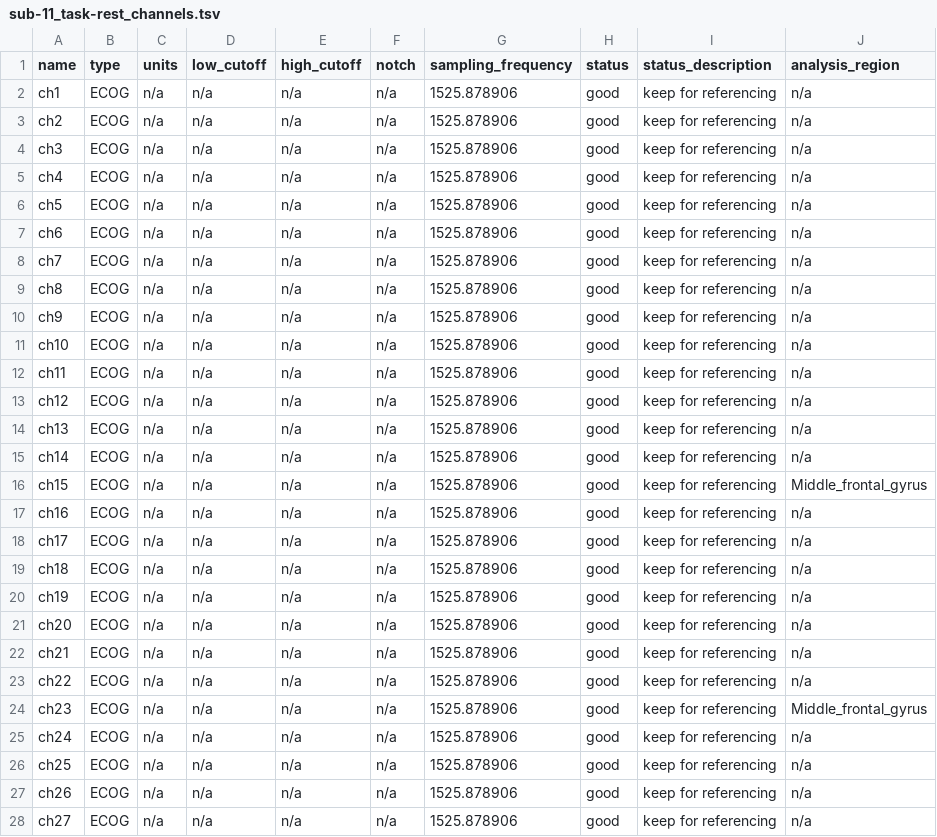
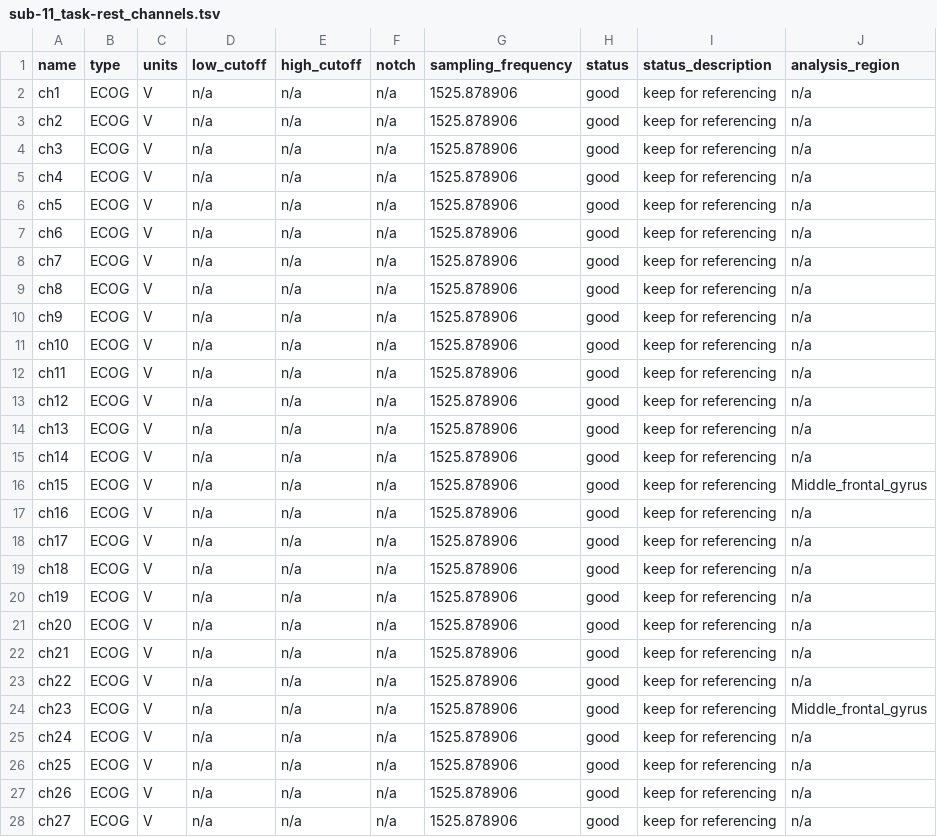
Before and after one commit to nemarDatasets/nm000396, a TSV file: sub-11/ieeg/sub-11_task-rest_channels.tsv, drawn as a sheet; only a part is shown; the diff covers the shown part only.

```diff
--- a/sub-11/ieeg/sub-11_task-rest_channels.tsv
+++ b/sub-11/ieeg/sub-11_task-rest_channels.tsv
@@ -1,28 +1,28 @@
 name	type	units	low_cutoff	high_cutoff	notch	sampling_frequency	status	status_description	analysis_region
-ch1	ECOG	n/a	n/a	n/a	n/a	1525.878906	good	keep for referencing	n/a
-ch2	ECOG	n/a	n/a	n/a	n/a	1525.878906	good	keep for referencing	n/a
-ch3	ECOG	n/a	n/a	n/a	n/a	1525.878906	good	keep for referencing	n/a
-ch4	ECOG	n/a	n/a	n/a	n/a	1525.878906	good	keep for referencing	n/a
-ch5	ECOG	n/a	n/a	n/a	n/a	1525.878906	good	keep for referencing	n/a
-ch6	ECOG	n/a	n/a	n/a	n/a	1525.878906	good	keep for referencing	n/a
-ch7	ECOG	n/a	n/a	n/a	n/a	1525.878906	good	keep for referencing	n/a
-ch8	ECOG	n/a	n/a	n/a	n/a	1525.878906	good	keep for referencing	n/a
-ch9	ECOG	n/a	n/a	n/a	n/a	1525.878906	good	keep for referencing	n/a
-ch10	ECOG	n/a	n/a	n/a	n/a	1525.878906	good	keep for referencing	n/a
-ch11	ECOG	n/a	n/a	n/a	n/a	1525.878906	good	keep for referencing	n/a
-ch12	ECOG	n/a	n/a	n/a	n/a	1525.878906	good	keep for referencing	n/a
-ch13	ECOG	n/a	n/a	n/a	n/a	1525.878906	good	keep for referencing	n/a
-ch14	ECOG	n/a	n/a	n/a	n/a	1525.878906	good	keep for referencing	n/a
-ch15	ECOG	n/a	n/a	n/a	n/a	1525.878906	good	keep for referencing	Middle_frontal_gyrus
-ch16	ECOG	n/a	n/a	n/a	n/a	1525.878906	good	keep for referencing	n/a
-ch17	ECOG	n/a	n/a	n/a	n/a	1525.878906	good	keep for referencing	n/a
-ch18	ECOG	n/a	n/a	n/a	n/a	1525.878906	good	keep for referencing	n/a
-ch19	ECOG	n/a	n/a	n/a	n/a	1525.878906	good	keep for referencing	n/a
-ch20	ECOG	n/a	n/a	n/a	n/a	1525.878906	good	keep for referencing	n/a
-ch21	ECOG	n/a	n/a	n/a	n/a	1525.878906	good	keep for referencing	n/a
-ch22	ECOG	n/a	n/a	n/a	n/a	1525.878906	good	keep for referencing	n/a
-ch23	ECOG	n/a	n/a	n/a	n/a	1525.878906	good	keep for referencing	Middle_frontal_gyrus
-ch24	ECOG	n/a	n/a	n/a	n/a	1525.878906	good	keep for referencing	n/a
-ch25	ECOG	n/a	n/a	n/a	n/a	1525.878906	good	keep for referencing	n/a
-ch26	ECOG	n/a	n/a	n/a	n/a	1525.878906	good	keep for referencing	n/a
-ch27	ECOG	n/a	n/a	n/a	n/a	1525.878906	good	keep for referencing	n/a
+ch1	ECOG	V	n/a	n/a	n/a	1525.878906	good	keep for referencing	n/a
+ch2	ECOG	V	n/a	n/a	n/a	1525.878906	good	keep for referencing	n/a
+ch3	ECOG	V	n/a	n/a	n/a	1525.878906	good	keep for referencing	n/a
+ch4	ECOG	V	n/a	n/a	n/a	1525.878906	good	keep for referencing	n/a
+ch5	ECOG	V	n/a	n/a	n/a	1525.878906	good	keep for referencing	n/a
+ch6	ECOG	V	n/a	n/a	n/a	1525.878906	good	keep for referencing	n/a
+ch7	ECOG	V	n/a	n/a	n/a	1525.878906	good	keep for referencing	n/a
+ch8	ECOG	V	n/a	n/a	n/a	1525.878906	good	keep for referencing	n/a
+ch9	ECOG	V	n/a	n/a	n/a	1525.878906	good	keep for referencing	n/a
+ch10	ECOG	V	n/a	n/a	n/a	1525.878906	good	keep for referencing	n/a
+ch11	ECOG	V	n/a	n/a	n/a	1525.878906	good	keep for referencing	n/a
+ch12	ECOG	V	n/a	n/a	n/a	1525.878906	good	keep for referencing	n/a
+ch13	ECOG	V	n/a	n/a	n/a	1525.878906	good	keep for referencing	n/a
+ch14	ECOG	V	n/a	n/a	n/a	1525.878906	good	keep for referencing	n/a
+ch15	ECOG	V	n/a	n/a	n/a	1525.878906	good	keep for referencing	Middle_frontal_gyrus
+ch16	ECOG	V	n/a	n/a	n/a	1525.878906	good	keep for referencing	n/a
+ch17	ECOG	V	n/a	n/a	n/a	1525.878906	good	keep for referencing	n/a
+ch18	ECOG	V	n/a	n/a	n/a	1525.878906	good	keep for referencing	n/a
+ch19	ECOG	V	n/a	n/a	n/a	1525.878906	good	keep for referencing	n/a
+ch20	ECOG	V	n/a	n/a	n/a	1525.878906	good	keep for referencing	n/a
+ch21	ECOG	V	n/a	n/a	n/a	1525.878906	good	keep for referencing	n/a
+ch22	ECOG	V	n/a	n/a	n/a	1525.878906	good	keep for referencing	n/a
+ch23	ECOG	V	n/a	n/a	n/a	1525.878906	good	keep for referencing	Middle_frontal_gyrus
+ch24	ECOG	V	n/a	n/a	n/a	1525.878906	good	keep for referencing	n/a
+ch25	ECOG	V	n/a	n/a	n/a	1525.878906	good	keep for referencing	n/a
+ch26	ECOG	V	n/a	n/a	n/a	1525.878906	good	keep for referencing	n/a
+ch27	ECOG	V	n/a	n/a	n/a	1525.878906	good	keep for referencing	n/a
```
Also changed, not shown: 37 edited cells elsewhere in this file, sub-12/ieeg/sub-12_task-rest_channels.tsv, 5 other files.
